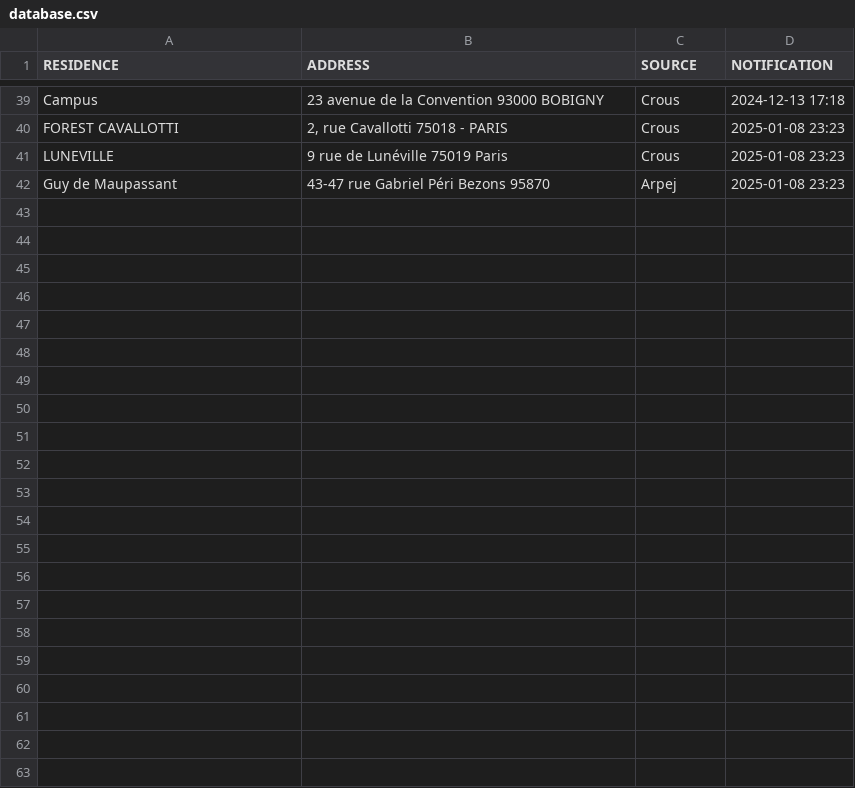
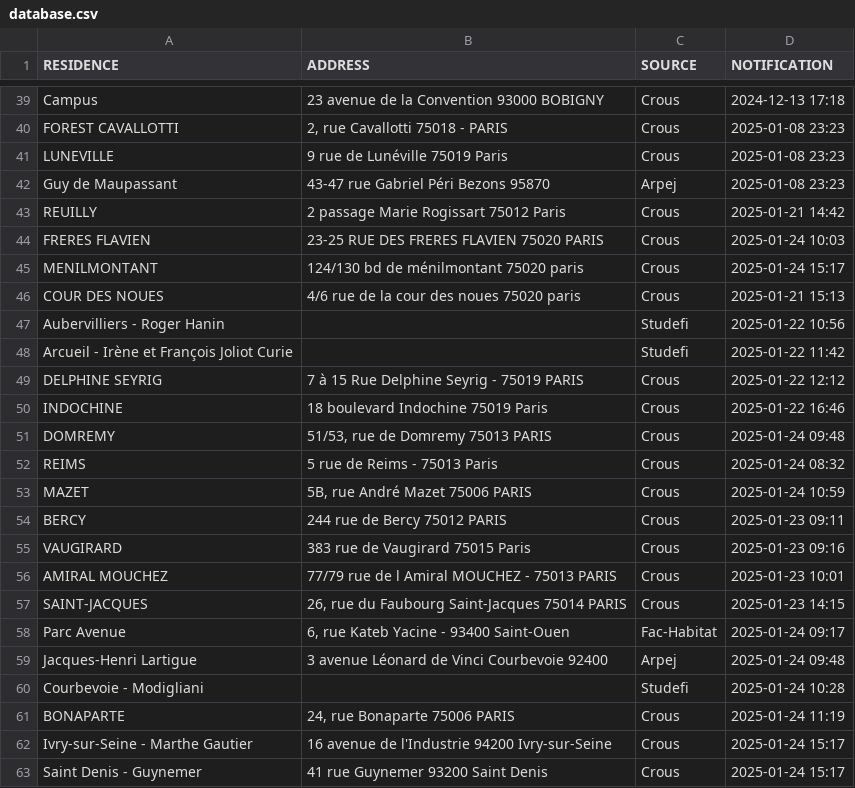
Before and after one commit to Ouassim-Hamdani/paris-house-hunting, a CSV file: data/database.csv, drawn as a sheet; only a part is shown, gaps mark what is left out; the diff covers the shown part only; the diff names each change by its address in the sheet, - before the commit and + after, or states it on an @@ line.

Commit message:
Stable V1.3,  upgraded crous messages to include image, direct url, price & size, made images prettier, updated help function, and added a message for unknown commands

```diff
--- a/data/database.csv
+++ b/data/database.csv
+row 43: REUILLY | 2 passage Marie Rogissart 75012 Paris | Crous | 2025-01-21 14:42
+row 44: FRERES FLAVIEN | 23-25 RUE DES FRERES FLAVIEN 75020 PARIS | Crous | 2025-01-24 10:03
+row 45: MENILMONTANT | 124/130 bd de ménilmontant 75020 paris | Crous | 2025-01-24 15:17
+row 46: COUR DES NOUES | 4/6 rue de la cour des noues 75020 paris | Crous | 2025-01-21 15:13
+row 47: Aubervilliers - Roger Hanin |  | Studefi | 2025-01-22 10:56
+row 48: Arcueil - Irène et François Joliot Curie |  | Studefi | 2025-01-22 11:42
+row 49: DELPHINE SEYRIG | 7 à 15 Rue Delphine Seyrig - 75019 PARIS | Crous | 2025-01-22 12:12
+row 50: INDOCHINE | 18 boulevard Indochine 75019 Paris | Crous | 2025-01-22 16:46
+row 51: DOMREMY | 51/53, rue de Domremy 75013 PARIS | Crous | 2025-01-24 09:48
+row 52: REIMS | 5 rue de Reims - 75013 Paris | Crous | 2025-01-24 08:32
+row 53: MAZET | 5B, rue André Mazet 75006 PARIS | Crous | 2025-01-24 10:59
+row 54: BERCY | 244 rue de Bercy 75012 PARIS | Crous | 2025-01-23 09:11
+row 55: VAUGIRARD | 383 rue de Vaugirard 75015 Paris | Crous | 2025-01-23 09:16
+row 56: AMIRAL MOUCHEZ | 77/79 rue de l Amiral MOUCHEZ - 75013 PARIS | Crous | 2025-01-23 10:01
+row 57: SAINT-JACQUES | 26, rue du Faubourg Saint-Jacques 75014 PARIS | Crous | 2025-01-23 14:15
+row 58: Parc Avenue | 6, rue Kateb Yacine - 93400 Saint-Ouen | Fac-Habitat | 2025-01-24 09:17
+row 59: Jacques-Henri Lartigue | 3 avenue Léonard de Vinci Courbevoie 92400 | Arpej | 2025-01-24 09:48
+row 60: Courbevoie - Modigliani |  | Studefi | 2025-01-24 10:28
+row 61: BONAPARTE | 24, rue Bonaparte 75006 PARIS | Crous | 2025-01-24 11:19
+row 62: Ivry-sur-Seine - Marthe Gautier | 16 avenue de l'Industrie 94200 Ivry-sur-Seine | Crous | 2025-01-24 15:17
+row 63: Saint Denis - Guynemer | 41 rue Guynemer 93200 Saint Denis | Crous | 2025-01-24 15:17
```
Also changed, not shown: 12 edited cells elsewhere in this file, 5 other files.
